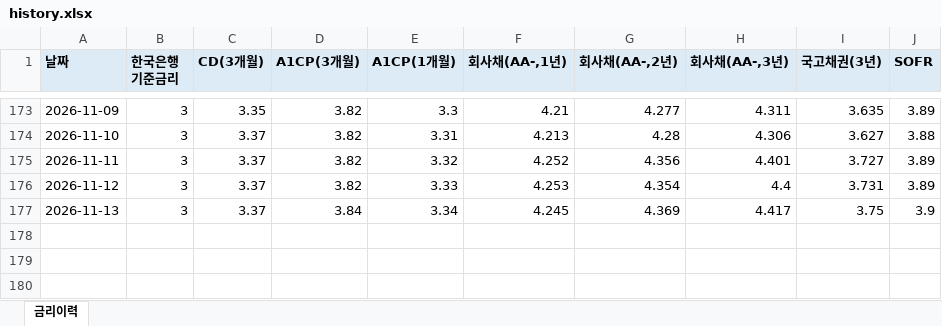
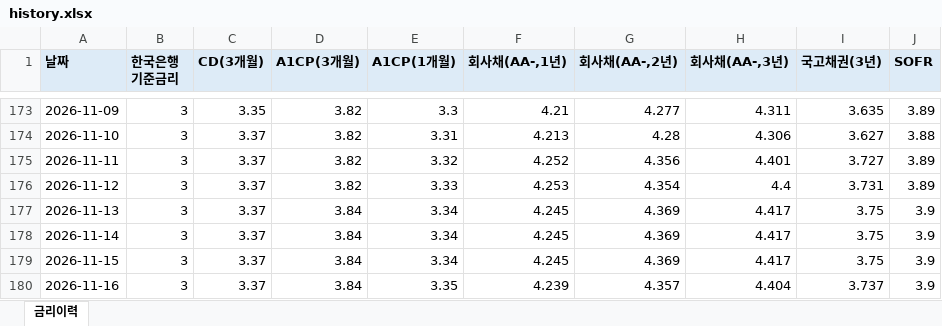
Before and after one commit to hanwha31020-bot/ratehisc, an Excel workbook: docs/data/history.xlsx, sheet 금리이력, drawn as a sheet; only a part is shown, gaps mark what is left out; values as stored, in another font and other column widths than the file's, no borders; the diff names each change by its address in the sheet, - before the commit and + after, or states it on an @@ line.

```diff
--- a/docs/data/history.xlsx (sheet 금리이력)
+++ b/docs/data/history.xlsx (sheet 금리이력)
+row 178: 2026-11-14 | 3 | 3.37 | 3.84 | 3.34 | 4.245 | 4.369 | 4.417 | 3.75 | 3.9
+row 179: 2026-11-15 | 3 | 3.37 | 3.84 | 3.34 | 4.245 | 4.369 | 4.417 | 3.75 | 3.9
+row 180: 2026-11-16 | 3 | 3.37 | 3.84 | 3.35 | 4.239 | 4.357 | 4.404 | 3.737 | 3.9
```
Also changed, not shown: 1 other file.
